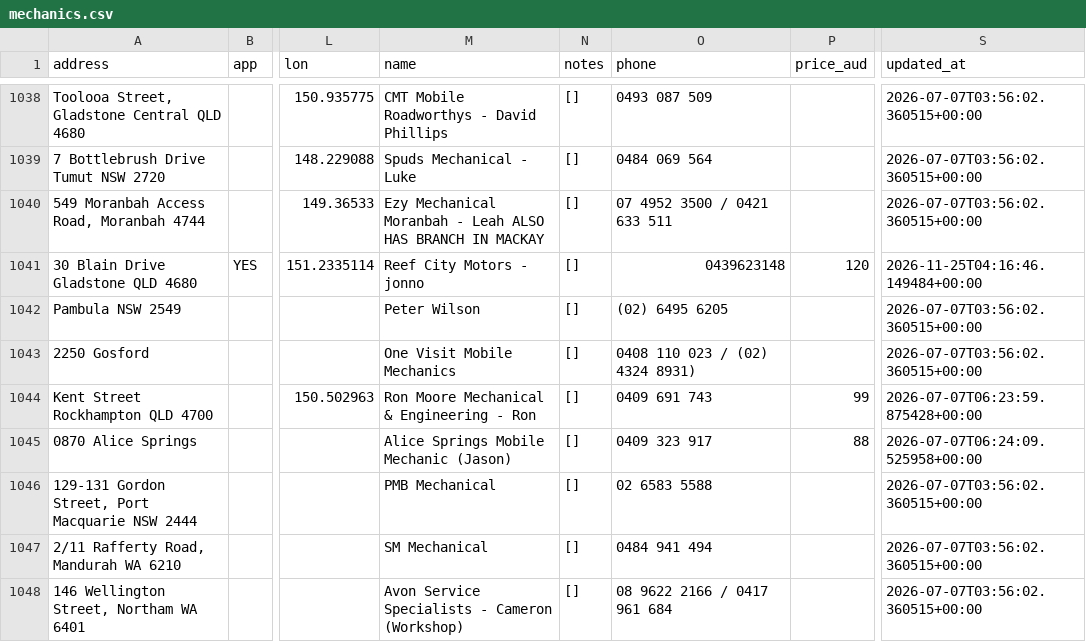
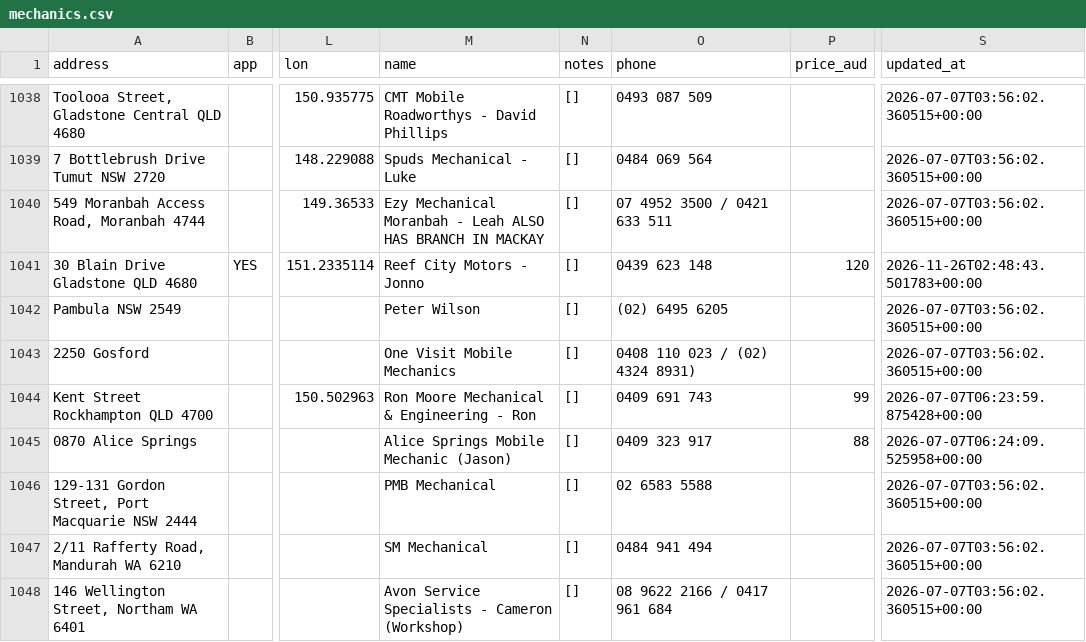
Before and after one commit to Mazza24/verifi-mechanic-map, a CSV file: backup/mechanics.csv, drawn as a sheet; only a part is shown, gaps mark what is left out; the diff names each change by its address in the sheet, - before the commit and + after, or states it on an @@ line.

```diff
--- a/backup/mechanics.csv
+++ b/backup/mechanics.csv
-M1041 (name): Reef City Motors - jonno
+M1041 (name): Reef City Motors - Jonno
-O1041 (phone): 0439623148
+O1041 (phone): 0439 623 148
-S1041 (updated_at): 2026-11-25T04:16:46.149484+00:00
+S1041 (updated_at): 2026-11-26T02:48:43.501783+00:00
```
Also changed, not shown: backup/change_log.csv.
